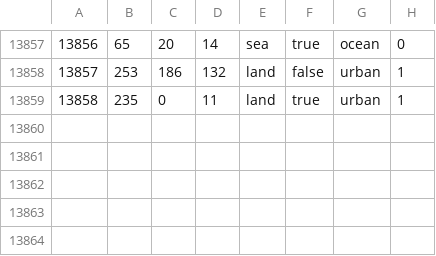
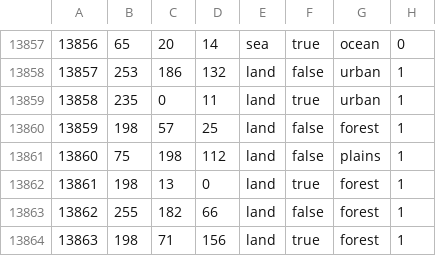
Before and after one commit to 777Frend777/In-the-name-of-tsar-redux-github, a CSV file: map/definition.csv, drawn as a sheet; only a part is shown, gaps mark what is left out.

```diff
--- a/map/definition.csv
+++ b/map/definition.csv
@@ -13859 +13859,6 @@
 13858;235;0;11;land;true;urban;1
+13859;198;57;25;land;false;forest;1
+13860;75;198;112;land;false;plains;1
+13861;198;13;0;land;true;forest;1
+13862;255;182;66;land;false;forest;1
+13863;198;71;156;land;true;forest;1
```
Also changed, not shown: 39 other files.
